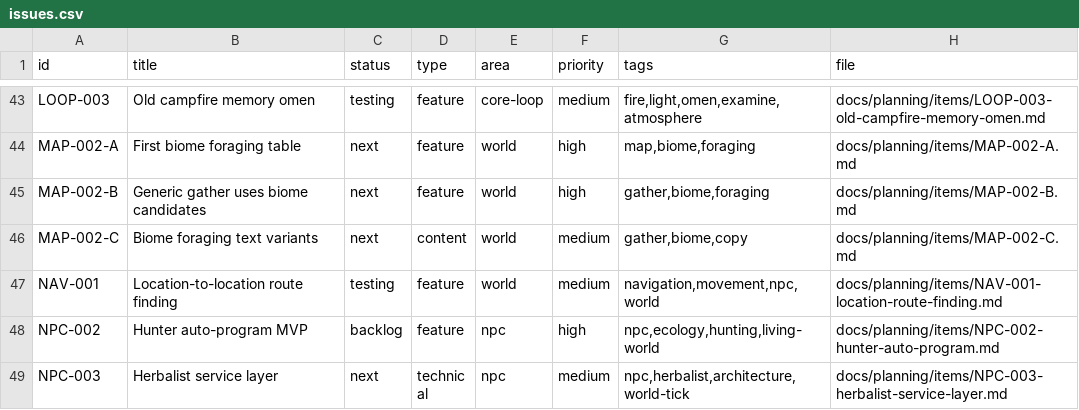
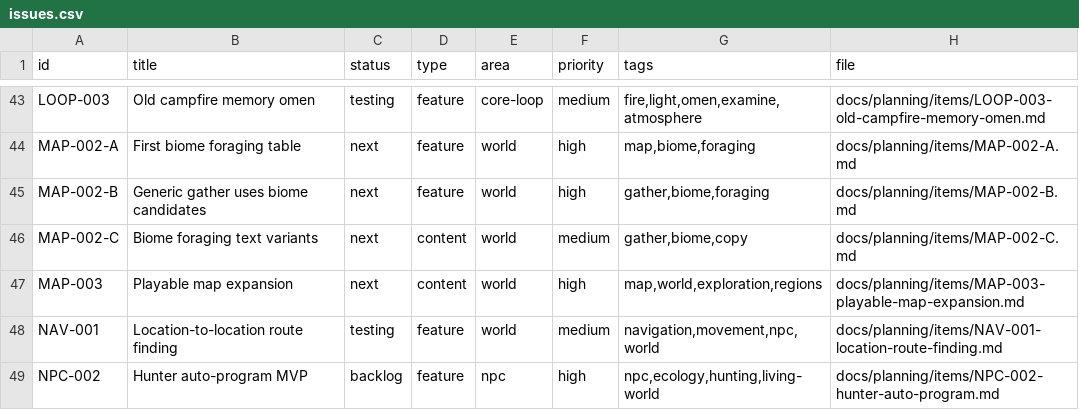
Before and after one commit to q587p/chornolis-marches, a CSV file: docs/planning/exports/issues.csv, drawn as a sheet; only a part is shown, gaps mark what is left out; the shorter side is filled out with more unchanged rows; the diff names each change by its address in the sheet, - before the commit and + after, or states it on an @@ line.

Commit message:
Plan playable map expansion

```diff
--- a/docs/planning/exports/issues.csv
+++ b/docs/planning/exports/issues.csv
+row 47: MAP-003 | Playable map expansion | next | content | world | high | map,world,exploration,regions | docs/planning/items/MAP-003-playable-map-expansion.md
```
Also changed, not shown: 3 other files.
